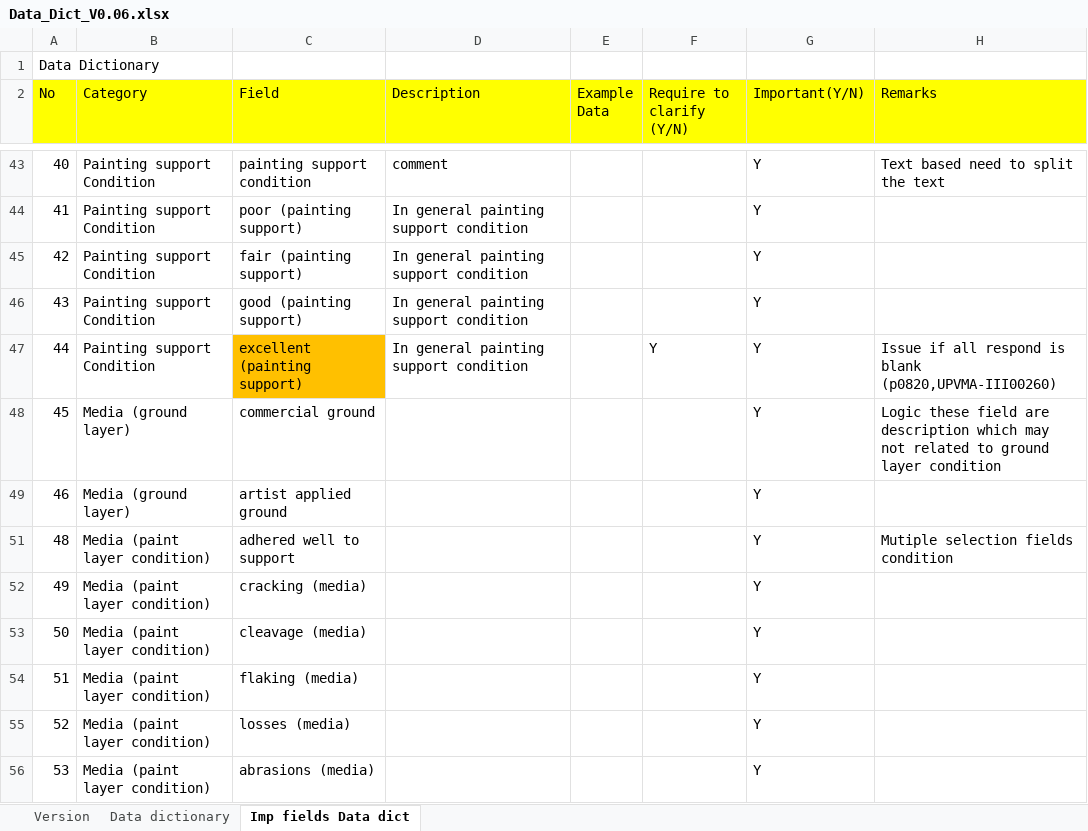
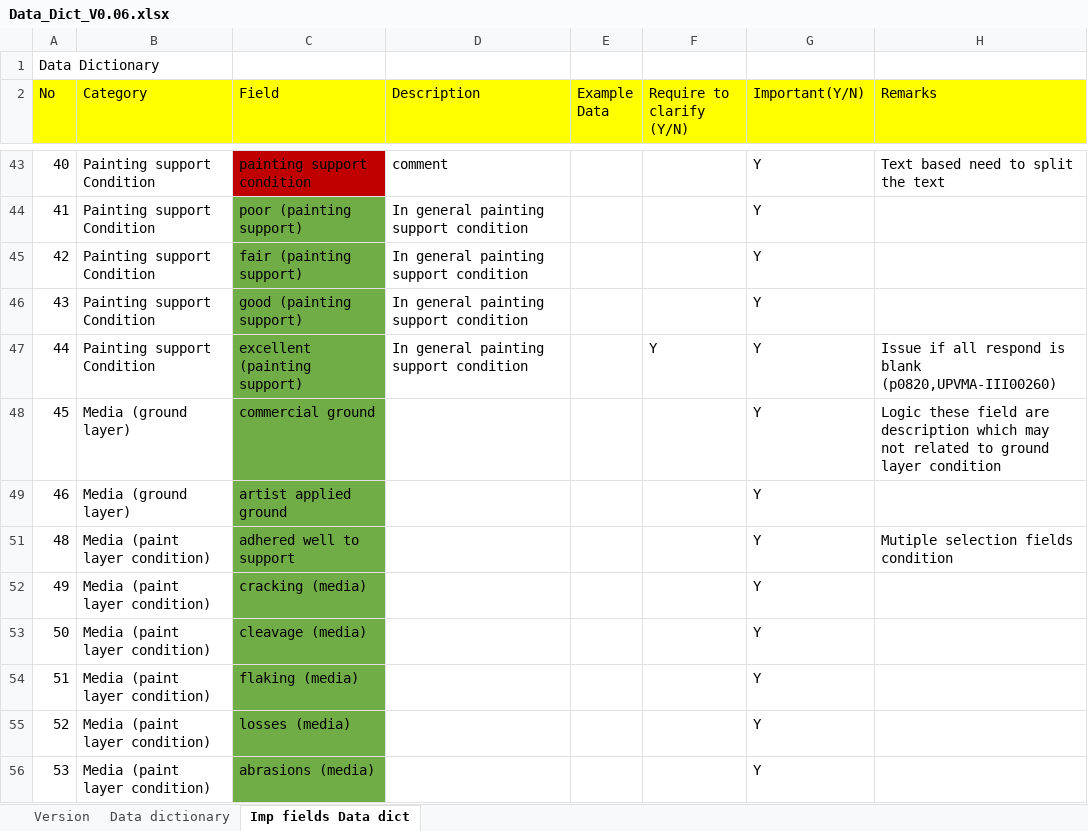
Before and after one commit to DS-Project-Group-7/Data-Science-Project, an Excel workbook: Data Dict/Data_Dict_V0.06.xlsx, sheet Imp fields Data dict, drawn as a sheet; only a part is shown, gaps mark what is left out; values as stored, in another font and other column widths than the file's, no borders; the diff covers the shown part only; the diff names each change by its address in the sheet, - before the commit and + after, or states it on an @@ line.

Commit message:
Upgrade of dataCleaning
dataCleaning now treats most of the important features.
Features that are not treated by the srcipt are red in the feature dictionnary.
It also manages the fusion of ordinal variables when several values are present (it takes the mean of the two and select the nearest lowest int)

```diff
--- a/Data Dict/Data_Dict_V0.06.xlsx (sheet Imp fields Data dict)
+++ b/Data Dict/Data_Dict_V0.06.xlsx (sheet Imp fields Data dict)
-C43 fill: none
+C43 fill: #C00000
-C44:C46 fill: none
+C44:C46 fill: #70AD47
-C47 fill: #FFC000
+C47 fill: #70AD47
-C48:C49 fill: none
+C48:C49 fill: #70AD47
-C51:C56 fill: none
+C51:C56 fill: #70AD47
```
Also changed, not shown: cell formats elsewhere in this sheet, 5 other files.
